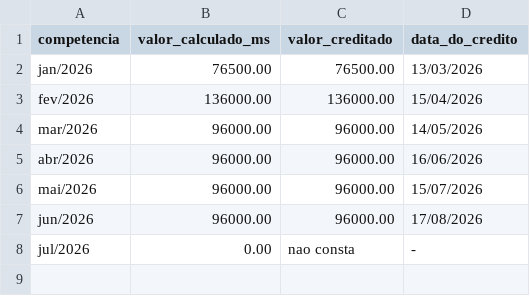
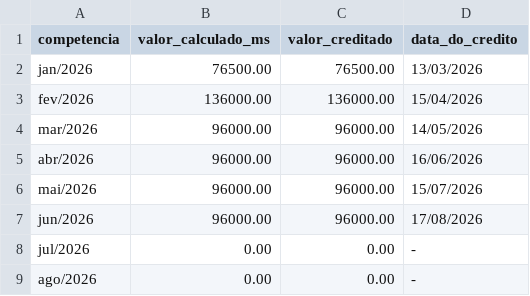
Before and after one commit to skabite/bolsa-residentes-santa-maria, a CSV file: dados/incentivo_federal_recebido_2026.csv, drawn as a sheet.

```diff
--- a/dados/incentivo_federal_recebido_2026.csv
+++ b/dados/incentivo_federal_recebido_2026.csv
@@ -7,2 +7,3 @@ mai/2026,96000.00,96000.00,15/07/2026
 jun/2026,96000.00,96000.00,17/08/2026
-jul/2026,0.00,nao consta,-
+jul/2026,0.00,0.00,-
+ago/2026,0.00,0.00,-
```
Also changed, not shown: dados/bolsa_empenhos_coletivos_2023_2026.csv, dados/incentivo_federal_media_por_residente.csv, 27 other files.
